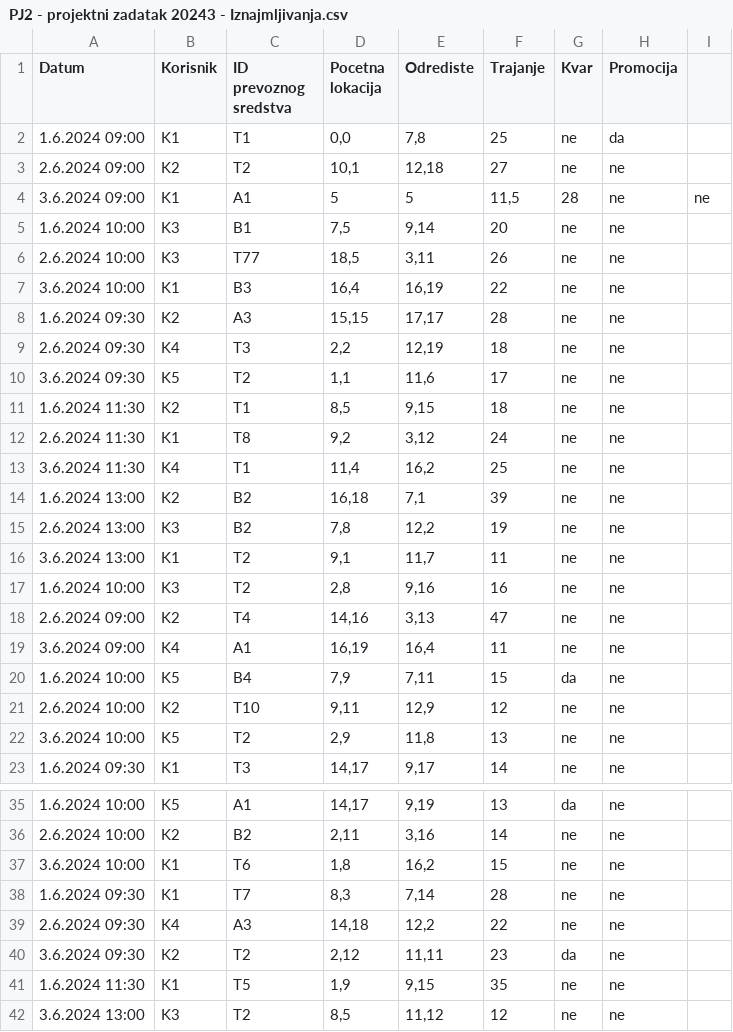
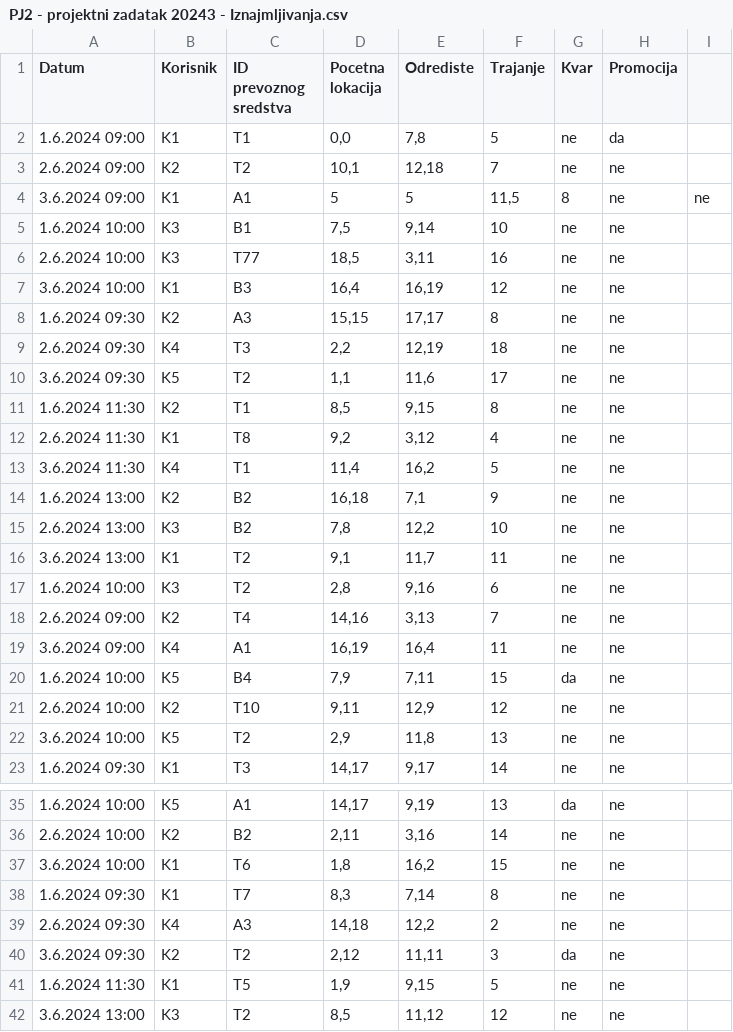
Before and after one commit to AnaDjurdjevic/ePJ2-E-mobility-company, a CSV file: resources/PJ2 - projektni zadatak 20243 - Iznajmljivanja.csv, drawn as a sheet; only a part is shown, gaps mark what is left out; the diff covers the shown part only.

```diff
--- a/resources/PJ2 - projektni zadatak 20243 - Iznajmljivanja.csv
+++ b/resources/PJ2 - projektni zadatak 20243 - Iznajmljivanja.csv
@@ -1,19 +1,19 @@
 Datum,Korisnik,ID prevoznog sredstva,Pocetna lokacija,Odrediste,Trajanje,Kvar,Promocija
-1.6.2024 09:00,K1,T1,"0,0","7,8",25,ne,da
-2.6.2024 09:00,K2,T2,"10,1","12,18",27,ne,ne
-3.6.2024 09:00,K1,A1,5,5,"11,5",28,ne,ne
-1.6.2024 10:00,K3,B1,"7,5","9,14",20,ne,ne
-2.6.2024 10:00,K3,T77,"18,5","3,11",26,ne,ne
-3.6.2024 10:00,K1,B3,"16,4","16,19",22,ne,ne
-1.6.2024 09:30,K2,A3,"15,15","17,17",28,ne,ne
+1.6.2024 09:00,K1,T1,"0,0","7,8",5,ne,da
+2.6.2024 09:00,K2,T2,"10,1","12,18",7,ne,ne
+3.6.2024 09:00,K1,A1,5,5,"11,5",8,ne,ne
+1.6.2024 10:00,K3,B1,"7,5","9,14",10,ne,ne
+2.6.2024 10:00,K3,T77,"18,5","3,11",16,ne,ne
+3.6.2024 10:00,K1,B3,"16,4","16,19",12,ne,ne
+1.6.2024 09:30,K2,A3,"15,15","17,17",8,ne,ne
 2.6.2024 09:30,K4,T3,"2,2","12,19",18,ne,ne
 3.6.2024 09:30,K5,T2,"1,1","11,6",17,ne,ne
-1.6.2024 11:30,K2,T1,"8,5","9,15",18,ne,ne
-2.6.2024 11:30,K1,T8,"9,2","3,12",24,ne,ne
-3.6.2024 11:30,K4,T1,"11,4","16,2",25,ne,ne
-1.6.2024 13:00,K2,B2,"16,18","7,1",39,ne,ne
-2.6.2024 13:00,K3,B2,"7,8","12,2",19,ne,ne
+1.6.2024 11:30,K2,T1,"8,5","9,15",8,ne,ne
+2.6.2024 11:30,K1,T8,"9,2","3,12",4,ne,ne
+3.6.2024 11:30,K4,T1,"11,4","16,2",5,ne,ne
+1.6.2024 13:00,K2,B2,"16,18","7,1",9,ne,ne
+2.6.2024 13:00,K3,B2,"7,8","12,2",10,ne,ne
 3.6.2024 13:00,K1,T2,"9,1","11,7",11,ne,ne
-1.6.2024 10:00,K3,T2,"2,8","9,16",16,ne,ne
-2.6.2024 09:00,K2,T4,"14,16","3,13",47,ne,ne
+1.6.2024 10:00,K3,T2,"2,8","9,16",6,ne,ne
+2.6.2024 09:00,K2,T4,"14,16","3,13",7,ne,ne
 3.6.2024 09:00,K4,A1,"16,19","16,4",11,ne,ne
@@ -37,6 +37,6 @@ Datum,Korisnik,ID prevoznog sredstva,Pocetna lokacija,Odrediste,Trajanje,Kvar,Pr
 3.6.2024 10:00,K1,T6,"1,8","16,2",15,ne,ne
-1.6.2024 09:30,K1,T7,"8,3","7,14",28,ne,ne
-2.6.2024 09:30,K4,A3,"14,18","12,2",22,ne,ne
-3.6.2024 09:30,K2,T2,"2,12","11,11",23,da,ne
-1.6.2024 11:30,K1,T5,"1,9","9,15",35,ne,ne
+1.6.2024 09:30,K1,T7,"8,3","7,14",8,ne,ne
+2.6.2024 09:30,K4,A3,"14,18","12,2",2,ne,ne
+3.6.2024 09:30,K2,T2,"2,12","11,11",3,da,ne
+1.6.2024 11:30,K1,T5,"1,9","9,15",5,ne,ne
 3.6.2024 13:00,K3,T2,"8,5","11,12",12,ne,ne
```
Also changed, not shown: 9 edited cells elsewhere in this file, resources/PJ2 - projektni zadatak 20242 - Iznajmljivanja.csv, 4 other files.
